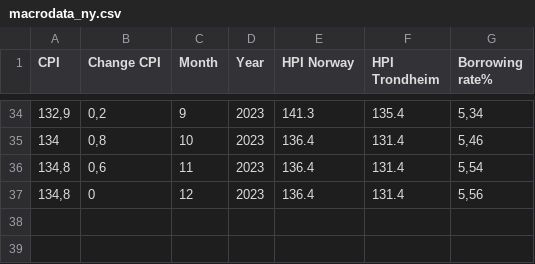
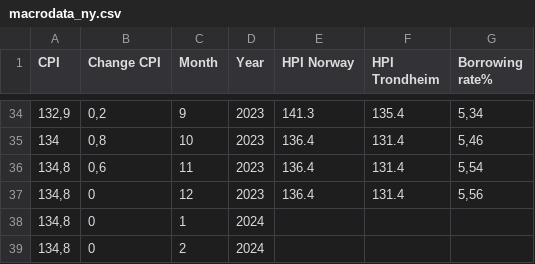
Before and after one commit to sebalexsmith/Bachelor-Thesis-Business-Analytics, a CSV file: Felles/macrodata_ny.csv, drawn as a sheet; only a part is shown, gaps mark what is left out.

Commit message:
Oppdatert macro fil

```diff
--- a/Felles/macrodata_ny.csv
+++ b/Felles/macrodata_ny.csv
@@ -37 +37,3 @@ CPI,Change CPI,Month,Year,HPI Norway,HPI Trondheim,Borrowing rate%
 "134,8",0,12,2023,136.4,131.4,"5,56"
+"134,8",0,1,2024,,,
+"134,8",0,2,2024,,,
```
